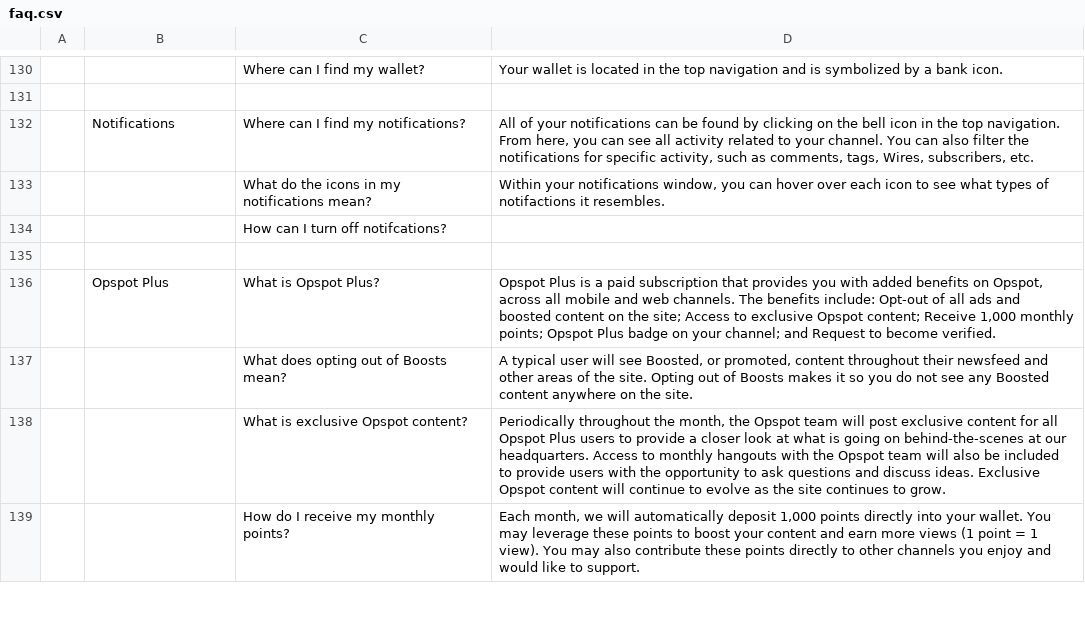
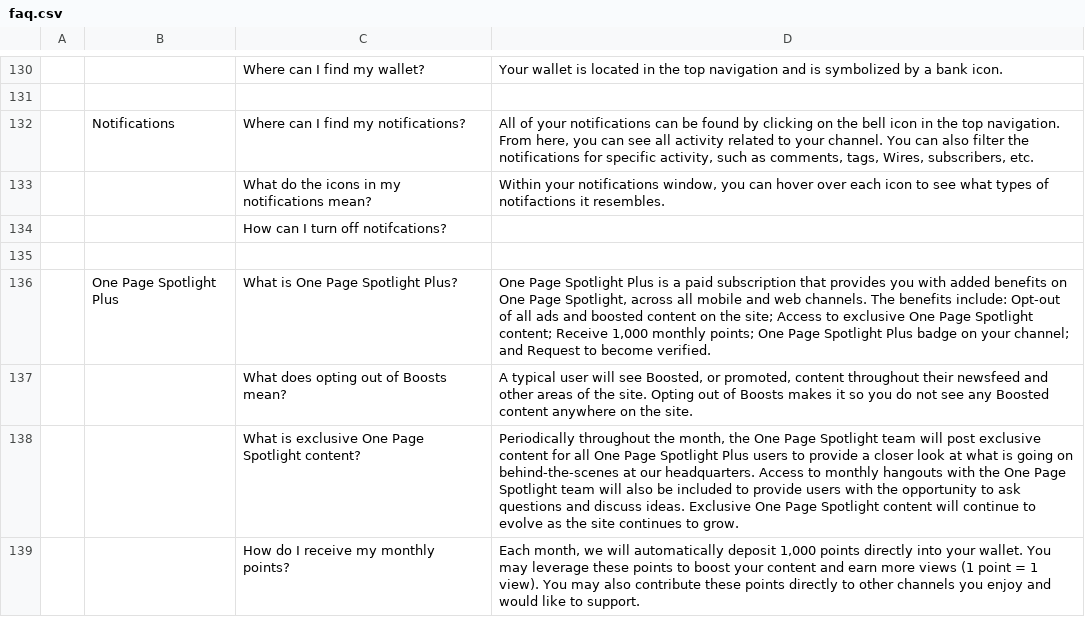
Before and after one commit to aich-debjeet/opspot-front, a CSV file: src/app/modules/faq/faq.csv, drawn as a sheet; only a part is shown, gaps mark what is left out; the diff covers the shown part only.

```diff
--- a/src/app/modules/faq/faq.csv
+++ b/src/app/modules/faq/faq.csv
@@ -137,5 +137,5 @@
 ,,,
-,Opspot Plus,What is Opspot Plus?,"Opspot Plus is a paid subscription that provides you with added benefits on Opspot, across all mobile and web channels. The benefits include: Opt-out of all ads and boosted content on the site; Access to exclusive Opspot content; Receive 1,000 monthly points; Opspot Plus badge on your channel; and Request to become verified."
+,One Page Spotlight Plus,What is One Page Spotlight Plus?,"One Page Spotlight Plus is a paid subscription that provides you with added benefits on One Page Spotlight, across all mobile and web channels. The benefits include: Opt-out of all ads and boosted content on the site; Access to exclusive One Page Spotlight content; Receive 1,000 monthly points; One Page Spotlight Plus badge on your channel; and Request to become verified."
 ,,What does opting out of Boosts mean?,"A typical user will see Boosted, or promoted, content throughout their newsfeed and other areas of the site. Opting out of Boosts makes it so you do not see any Boosted content anywhere on the site."
-,,What is exclusive Opspot content?,"Periodically throughout the month, the Opspot team will post exclusive content for all Opspot Plus users to provide a closer look at what is going on behind-the-scenes at our headquarters. Access to monthly hangouts with the Opspot team will also be included to provide users with the opportunity to ask questions and discuss ideas. Exclusive Opspot content will continue to evolve as the site continues to grow."
+,,What is exclusive One Page Spotlight content?,"Periodically throughout the month, the One Page Spotlight team will post exclusive content for all One Page Spotlight Plus users to provide a closer look at what is going on behind-the-scenes at our headquarters. Access to monthly hangouts with the One Page Spotlight team will also be included to provide users with the opportunity to ask questions and discuss ideas. Exclusive One Page Spotlight content will continue to evolve as the site continues to grow."
 ,,How do I receive my monthly points?,"Each month, we will automatically deposit 1,000 points directly into your wallet. You may leverage these points to boost your content and earn more views (1 point = 1 view). You may also contribute these points directly to other channels you enjoy and would like to support."
```
Also changed, not shown: 5 added rows, 5 removed rows and 47 edited cells elsewhere in this file, 52 other files.
